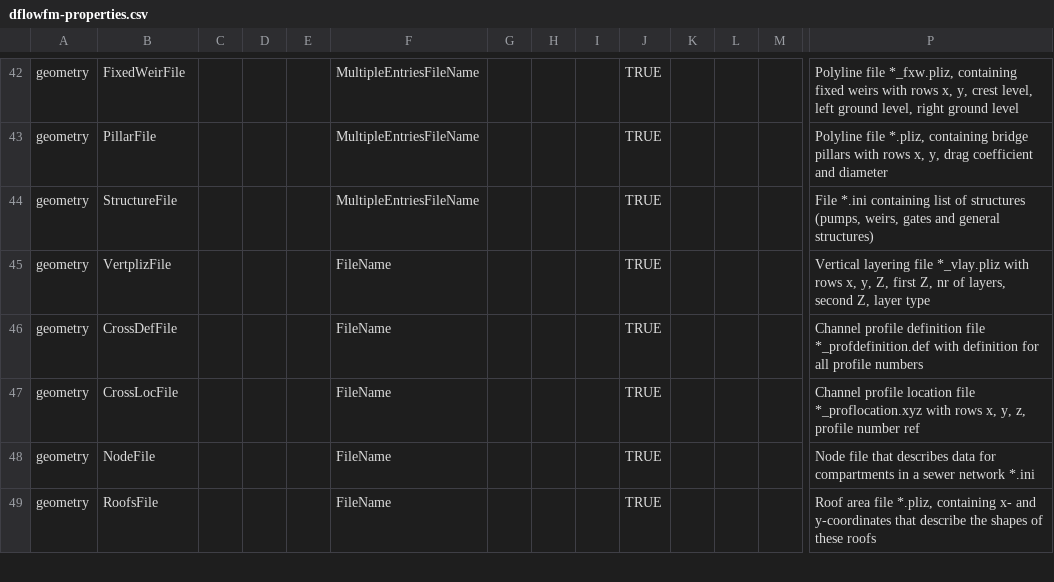
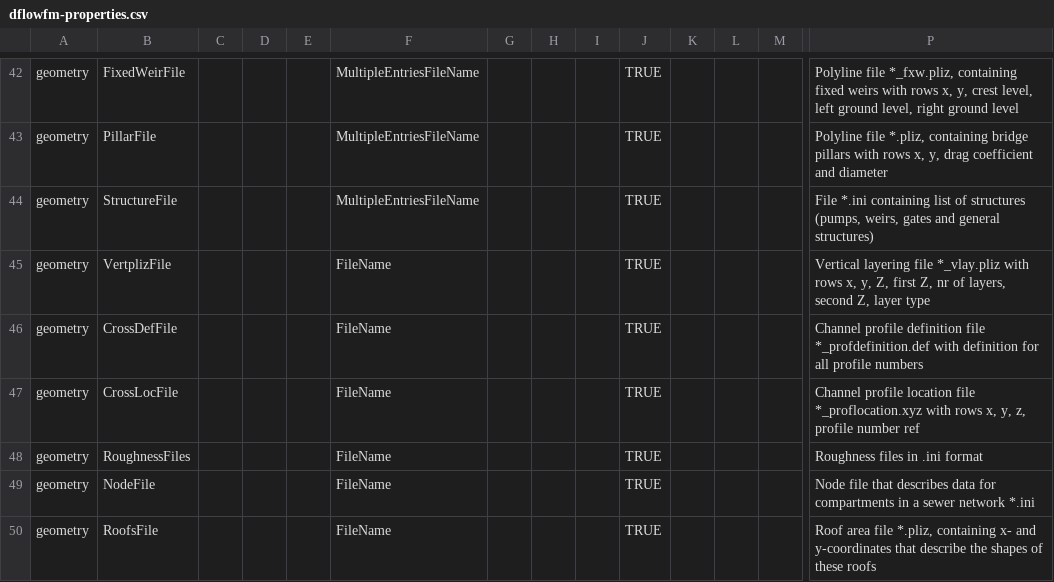
Before and after one commit to Deltares-research/DHYDROGUI, a CSV file: src/DeltaShell.Plugins.FMSuite.FlowFM/dflowfm-properties.csv, drawn as a sheet; only a part is shown, gaps mark what is left out; rows hold the shown columns only; the diff names each change by its address in the sheet, - before the commit and + after, or states it on an @@ line.

Commit message:
FM1D2D-195: When we write an 1D2D-model to file with the WaterFlowFMModelWriter, we also write the roughness file names to the RoughnessSections property in the MDU file. Former-commit-id: b75f53aebebc47c641b272e157e0bbbe64036f4b Former-commit-id: fd8a390466da2ca99f0fcb2de79f28d9b61f5e9f

```diff
--- a/src/DeltaShell.Plugins.FMSuite.FlowFM/dflowfm-properties.csv
+++ b/src/DeltaShell.Plugins.FMSuite.FlowFM/dflowfm-properties.csv
+row 48: geometry | RoughnessFiles |  |  |  | FileName |  |  |  | TRUE |  |  |  | Roughness files in .ini format
```
Also changed, not shown: 3 other files.
